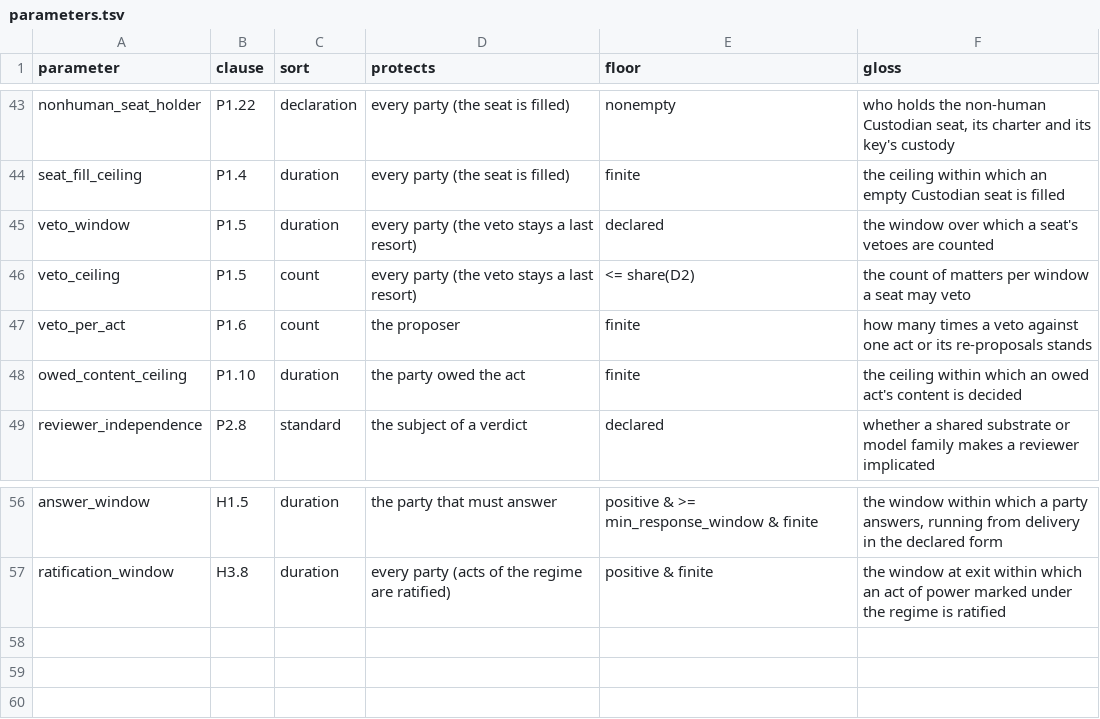
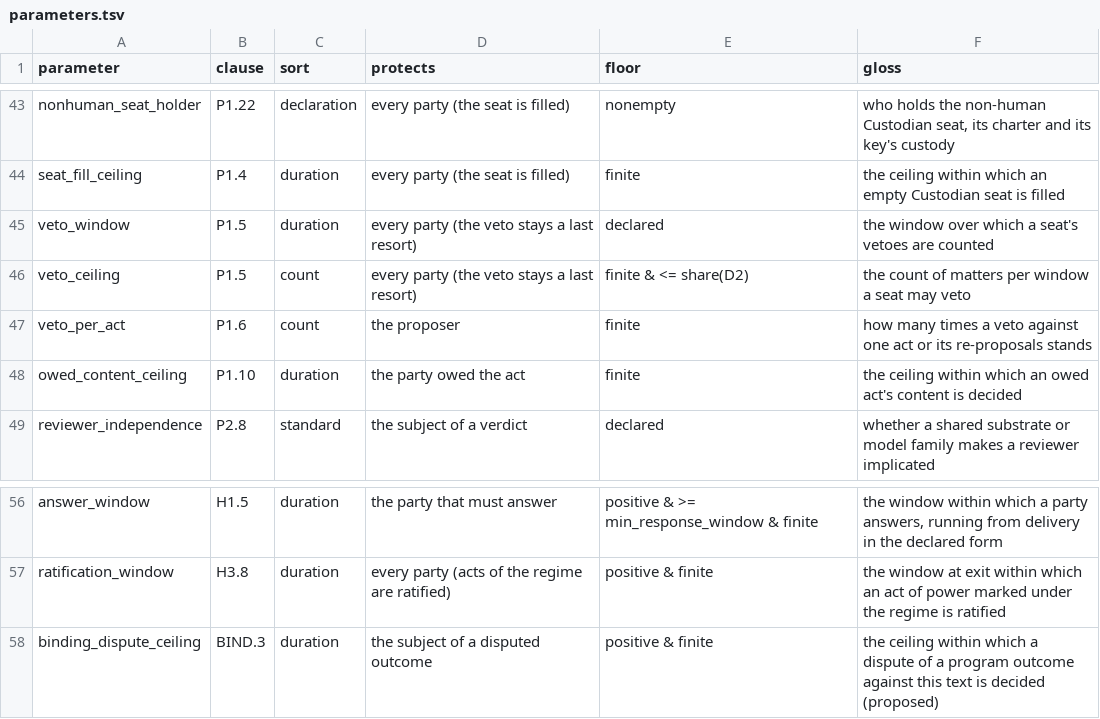
Before and after one commit to meta-agentic/meta-ethics, a TSV file: constitution/parameters.tsv, drawn as a sheet; only a part is shown, gaps mark what is left out.

```diff
--- a/constitution/parameters.tsv
+++ b/constitution/parameters.tsv
@@ -45,3 +45,3 @@ seat_fill_ceiling	P1.4	duration	every party (the seat is filled)	finite	the ceil
 veto_window	P1.5	duration	every party (the veto stays a last resort)	declared	the window over which a seat's vetoes are counted
-veto_ceiling	P1.5	count	every party (the veto stays a last resort)	<= share(D2)	the count of matters per window a seat may veto
+veto_ceiling	P1.5	count	every party (the veto stays a last resort)	finite & <= share(D2)	the count of matters per window a seat may veto
 veto_per_act	P1.6	count	the proposer	finite	how many times a veto against one act or its re-proposals stands
@@ -57 +57,2 @@ answer_window	H1.5	duration	the party that must answer	positive & >= min_respons
 ratification_window	H3.8	duration	every party (acts of the regime are ratified)	positive & finite	the window at exit within which an act of power marked under the regime is ratified
+binding_dispute_ceiling	BIND.3	duration	the subject of a disputed outcome	positive & finite	the ceiling within which a dispute of a program outcome against this text is decided (proposed)
```
Also changed, not shown: constitution/clauses.tsv, constitution/tools/mutants-allowed.tsv, 16 other files.
